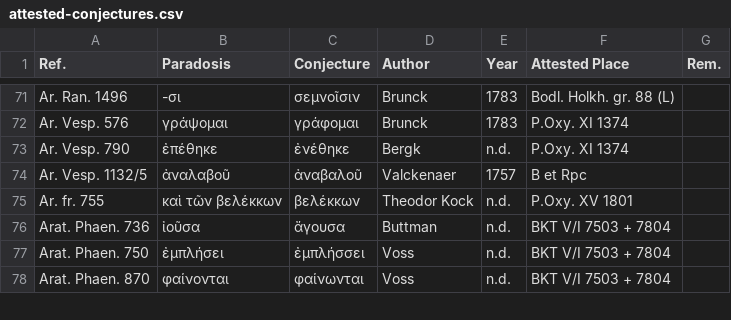
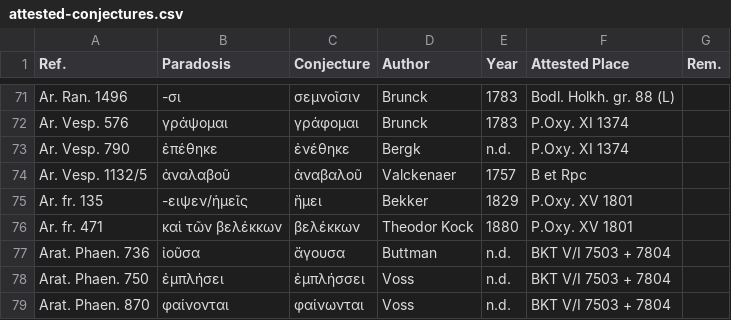
Before and after one commit to t18d/attested-conjectures, a CSV file: attested-conjectures.csv, drawn as a sheet; only a part is shown, gaps mark what is left out.

Commit message:
Update attested-conjectures.csv

```diff
--- a/attested-conjectures.csv
+++ b/attested-conjectures.csv
@@ -74,3 +74,4 @@ Ar. Vesp. 790,ἐπέθηκε,ἐνέθηκε,Bergk,n.d.,P.Oxy. XI 1374,
 Ar. Vesp. 1132/5,ἀναλαβοῦ,ἀναβαλοῦ,Valckenaer,1757,B et Rpc,
-Ar. fr. 755,καὶ τῶν βελέκκων,βελέκκων,Theodor Kock,n.d.,P.Oxy. XV 1801,
+Ar. fr. 135,-ειψεν/ἡμεῖς,ἤμει,Bekker,1829,P.Oxy. XV 1801,
+Ar. fr. 471,καὶ τῶν βελέκκων,βελέκκων,Theodor Kock,1880,P.Oxy. XV 1801,
 Arat. Phaen. 736,ἰοῦσα,ἄγουσα,Buttman,n.d.,BKT V/I 7503 + 7804,
```
